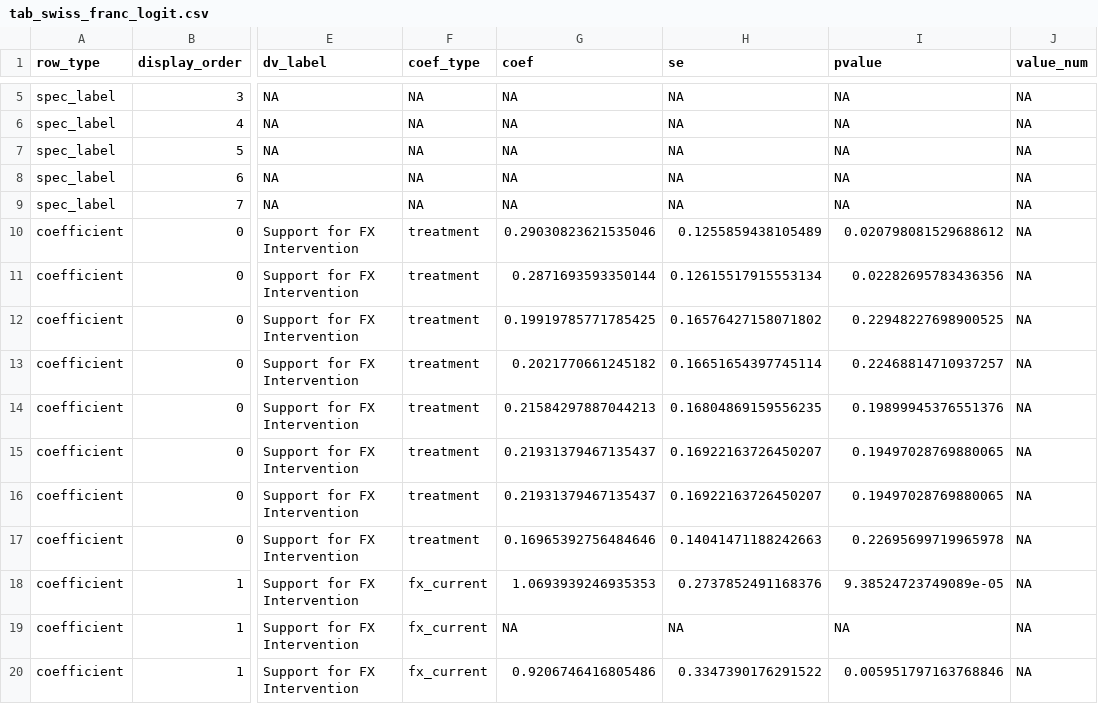
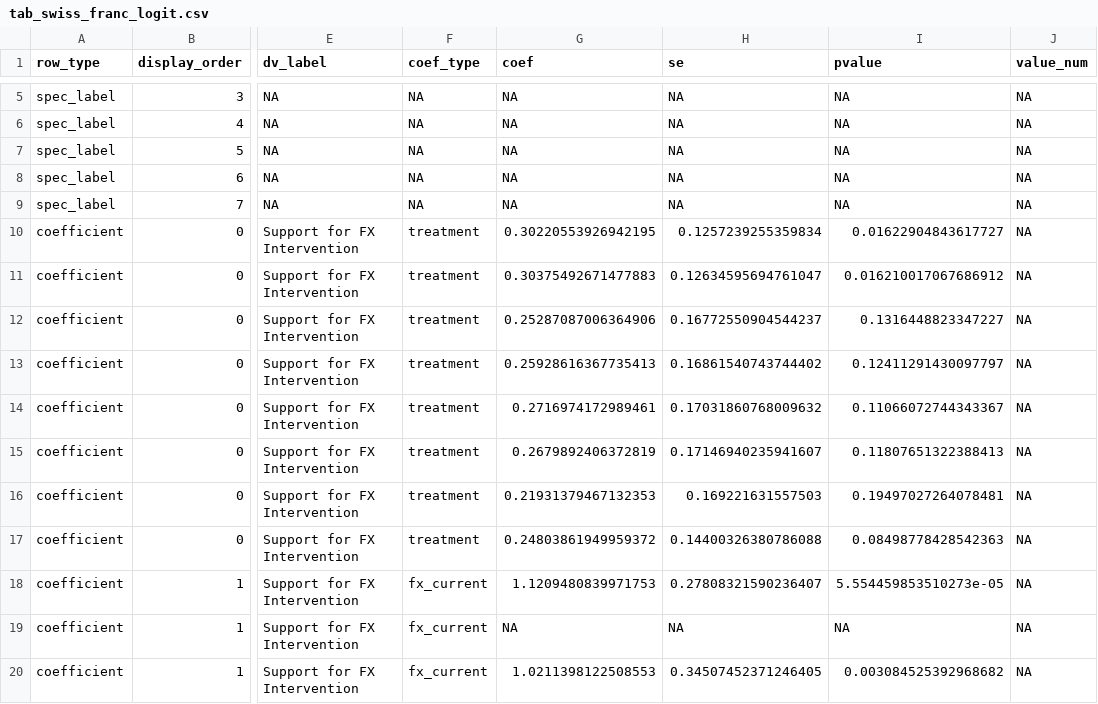
Before and after one commit to bradyallardice/claude-code-workshop, a CSV file: session_2/output/tab_swiss_franc_logit.csv, drawn as a sheet; only a part is shown, gaps mark what is left out; the diff covers the shown part only; the diff names each change by its address in the sheet, - before the commit and + after, or states it on an @@ line.

Commit message:
[auto] update instructor_answer_key.md tab_swiss_franc_logit.csv tab_swiss_franc_logit.pdf

```diff
--- a/session_2/output/tab_swiss_franc_logit.csv
+++ b/session_2/output/tab_swiss_franc_logit.csv
-G10 (coef): 0.29030823621535046
+G10 (coef): 0.30220553926942195
-H10 (se): 0.1255859438105489
+H10 (se): 0.1257239255359834
-I10 (pvalue): 0.020798081529688612
+I10 (pvalue): 0.01622904843617727
-G11 (coef): 0.2871693593350144
+G11 (coef): 0.30375492671477883
-H11 (se): 0.12615517915553134
+H11 (se): 0.12634595694761047
-I11 (pvalue): 0.02282695783436356
+I11 (pvalue): 0.016210017067686912
-G12 (coef): 0.19919785771785425
+G12 (coef): 0.25287087006364906
-H12 (se): 0.16576427158071802
+H12 (se): 0.16772550904544237
-I12 (pvalue): 0.22948227698900525
+I12 (pvalue): 0.1316448823347227
-G13 (coef): 0.2021770661245182
+G13 (coef): 0.25928616367735413
-H13 (se): 0.16651654397745114
+H13 (se): 0.16861540743744402
-I13 (pvalue): 0.22468814710937257
+I13 (pvalue): 0.12411291430097797
-G14 (coef): 0.21584297887044213
+G14 (coef): 0.2716974172989461
-H14 (se): 0.16804869159556235
+H14 (se): 0.17031860768009632
-I14 (pvalue): 0.19899945376551376
+I14 (pvalue): 0.11066072744343367
-G15 (coef): 0.21931379467135437
+G15 (coef): 0.2679892406372819
-H15 (se): 0.16922163726450207
+H15 (se): 0.17146940235941607
-I15 (pvalue): 0.19497028769880065
+I15 (pvalue): 0.11807651322388413
-G16 (coef): 0.21931379467135437
+G16 (coef): 0.21931379467132353
-H16 (se): 0.16922163726450207
+H16 (se): 0.169221631557503
-I16 (pvalue): 0.19497028769880065
+I16 (pvalue): 0.19497027264078481
-G17 (coef): 0.16965392756484646
+G17 (coef): 0.24803861949959372
-H17 (se): 0.14041471188242663
+H17 (se): 0.14400326380786088
-I17 (pvalue): 0.22695699719965978
+I17 (pvalue): 0.08498778428542363
-G18 (coef): 1.0693939246935353
+G18 (coef): 1.1209480839971753
-H18 (se): 0.2737852491168376
+H18 (se): 0.27808321590236407
-I18 (pvalue): 9.38524723749089e-05
+I18 (pvalue): 5.554459853510273e-05
-G20 (coef): 0.9206746416805486
+G20 (coef): 1.0211398122508553
-H20 (se): 0.3347390176291522
+H20 (se): 0.34507452371246405
-I20 (pvalue): 0.005951797163768846
+I20 (pvalue): 0.003084525392968682
```
Also changed, not shown: 41 edited cells elsewhere in this file, 10 other files.
